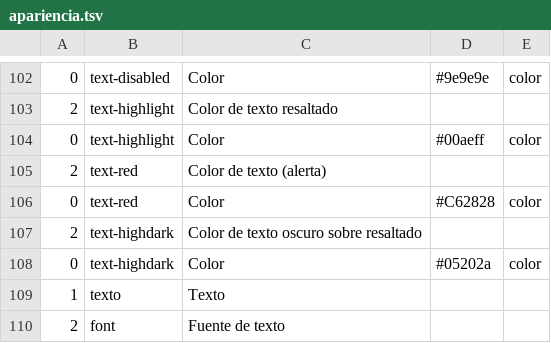
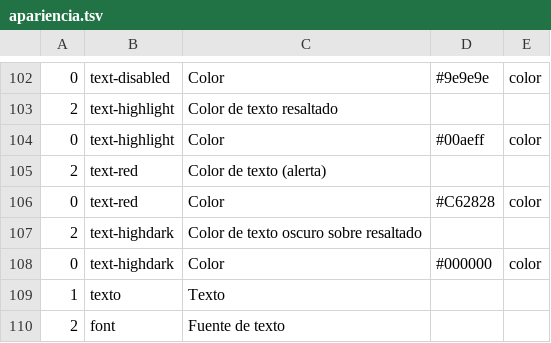
Before and after one commit to Satanimus/Omega-Ctrl, a TSV file: src-tauri/src/apariencia.tsv, drawn as a sheet; only a part is shown, gaps mark what is left out; the diff names each change by its address in the sheet, - before the commit and + after, or states it on an @@ line.

```diff
--- a/src-tauri/src/apariencia.tsv
+++ b/src-tauri/src/apariencia.tsv
-D108: #05202a
+D108: #000000
```
Also changed, not shown: 9 other files.
